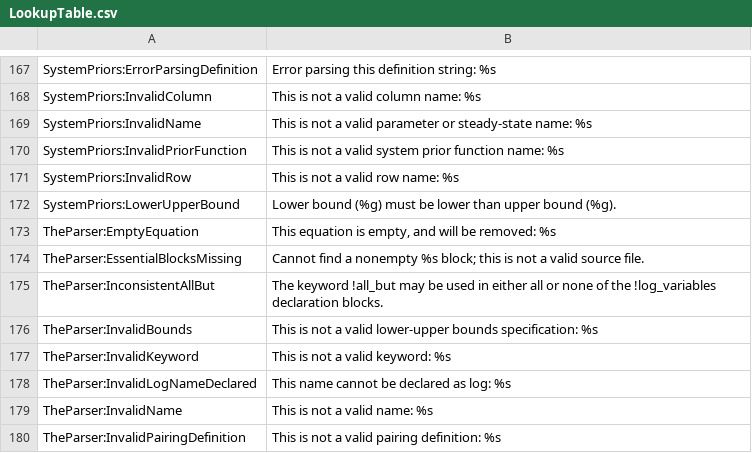
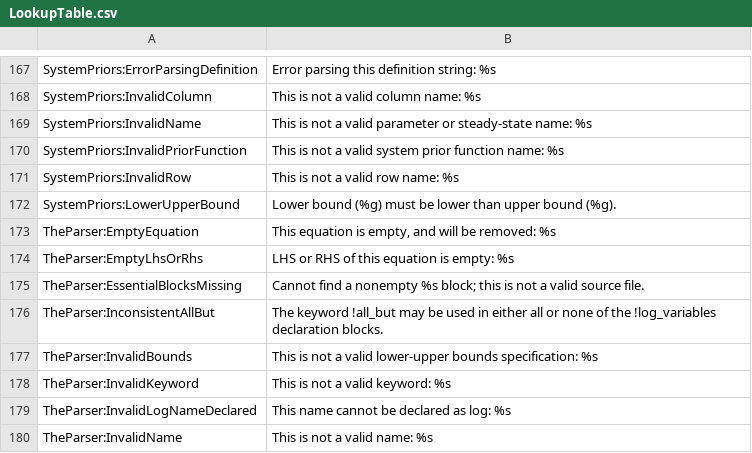
Before and after one commit to IRIS-Solutions-Team/IRIS-Toolbox, a CSV file: +exception/LookupTable.csv, drawn as a sheet; only a part is shown, gaps mark what is left out; the shorter side is filled out with more unchanged rows; the diff names each change by its address in the sheet, - before the commit and + after, or states it on an @@ line.

Commit message:
Report missing LHS or RHS in equation with equal signs

```diff
--- a/+exception/LookupTable.csv
+++ b/+exception/LookupTable.csv
+row 174: TheParser:EmptyLhsOrRhs | LHS or RHS of this equation is empty: %s
```
Also changed, not shown: 1 other file.
